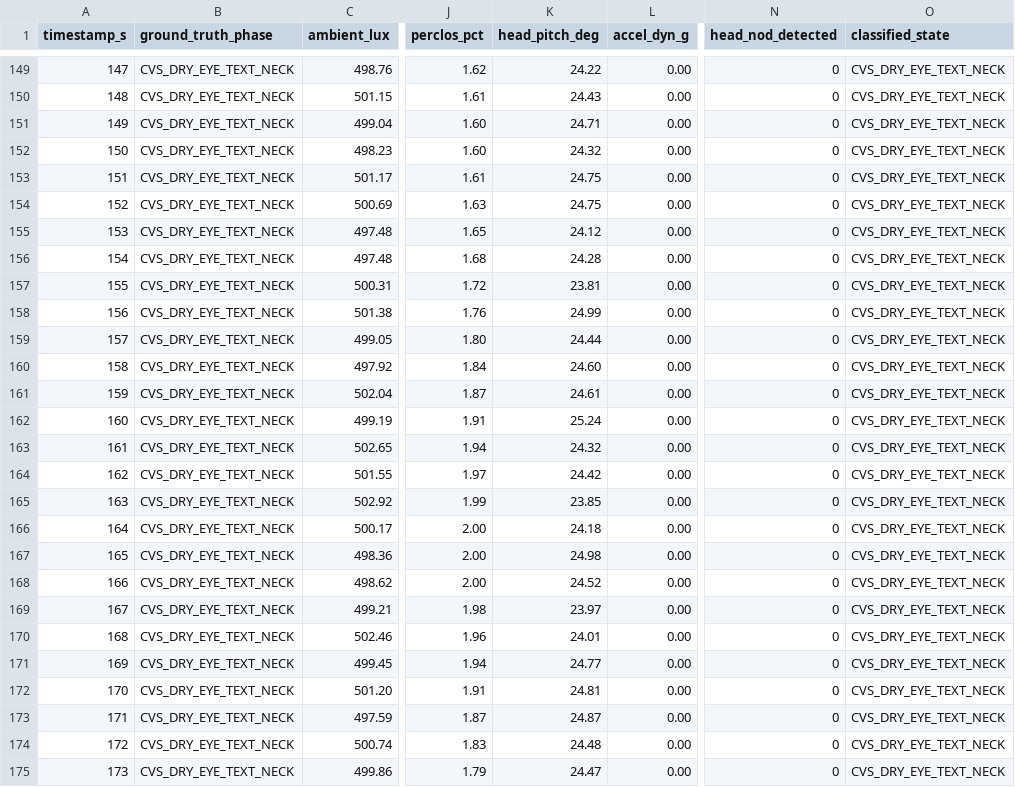
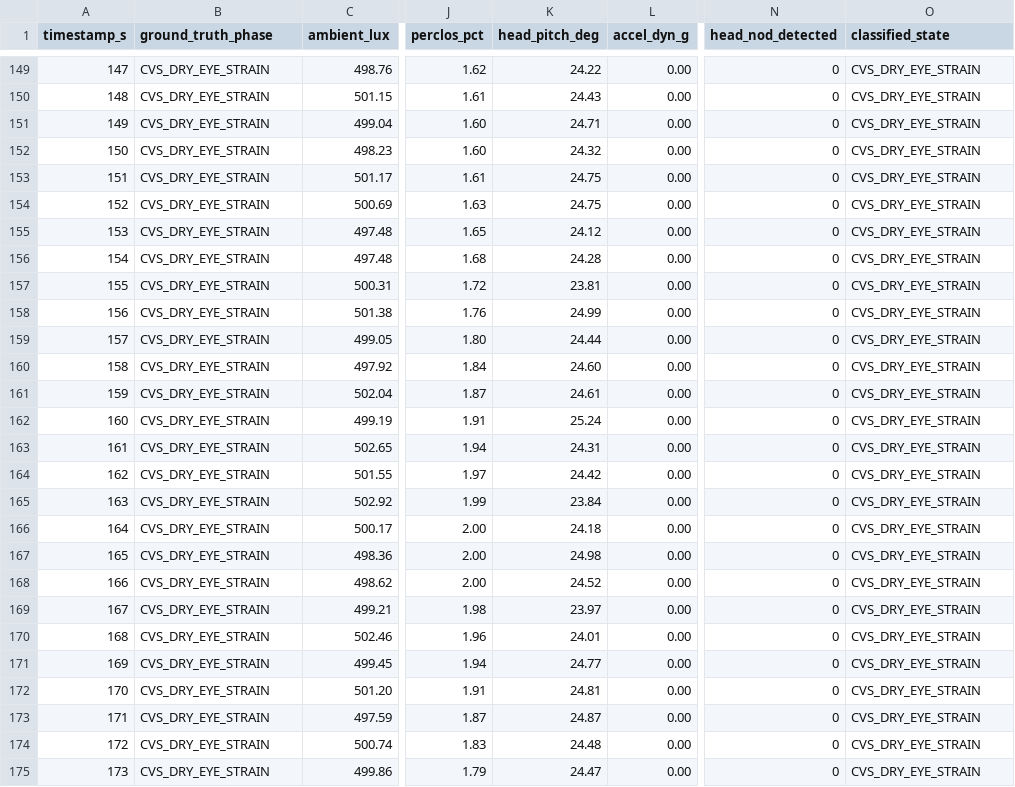
Before and after one commit to FauzanFx/oculopulse-healthcare-smartglasses, a CSV file: simulation/telemetry_log_4scenarios.csv, drawn as a sheet; only a part is shown, gaps mark what is left out; the diff covers the shown part only; the diff names each change by its address in the sheet, - before the commit and + after, or states it on an @@ line.

```diff
--- a/simulation/telemetry_log_4scenarios.csv
+++ b/simulation/telemetry_log_4scenarios.csv
-B149:B175 (ground_truth_phase): CVS_DRY_EYE_TEXT_NECK
+B149:B175 (ground_truth_phase): CVS_DRY_EYE_STRAIN
-O149:O175 (classified_state): CVS_DRY_EYE_TEXT_NECK
+O149:O175 (classified_state): CVS_DRY_EYE_STRAIN
-K163 (head_pitch_deg): 24.32
+K163 (head_pitch_deg): 24.31
-K165 (head_pitch_deg): 23.85
+K165 (head_pitch_deg): 23.84
```
Also changed, not shown: 78 edited cells elsewhere in this file, simulation/firmware_latency_1000frames.csv, 6 other files.
